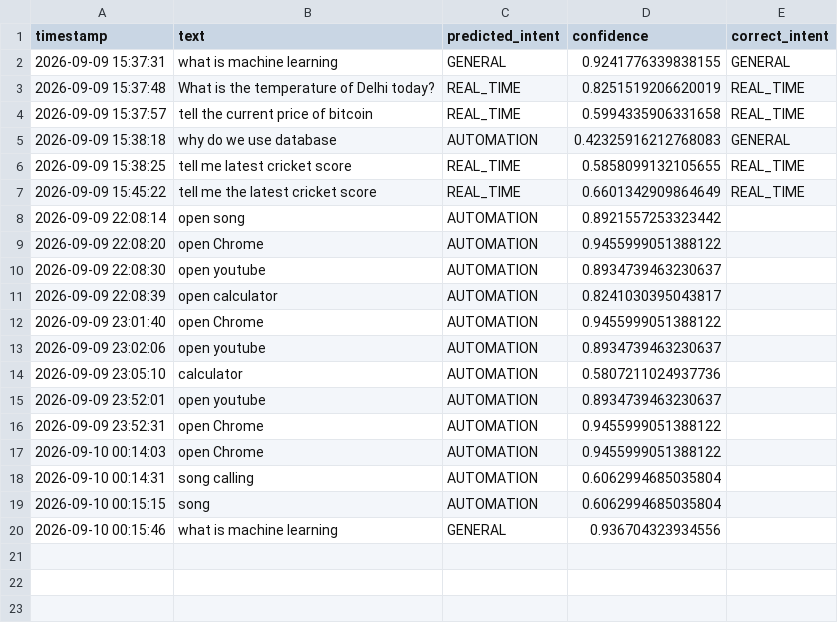
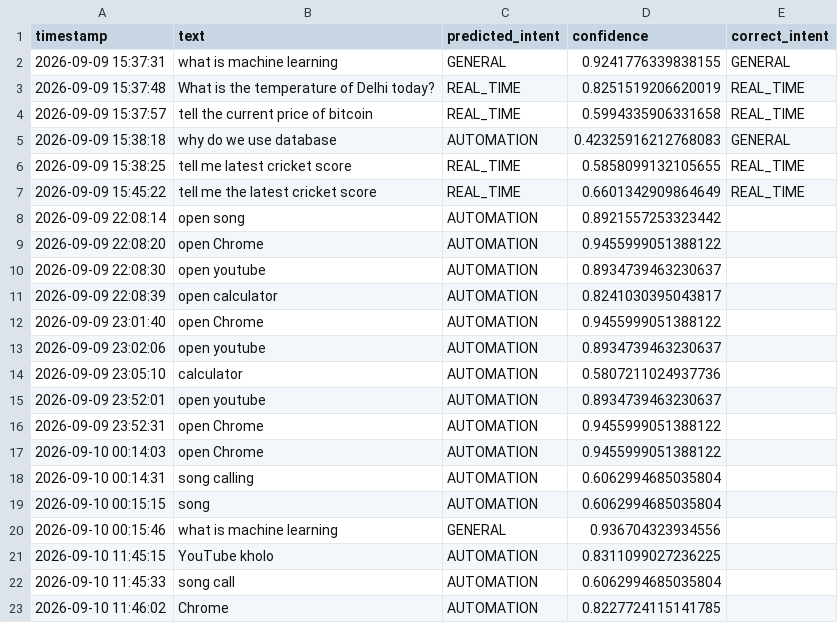
Before and after one commit to ARQ9354/JARVIS, a CSV file: data/real_world_commands.csv, drawn as a sheet; the diff names each change by its address in the sheet, - before the commit and + after, or states it on an @@ line.

```diff
--- a/data/real_world_commands.csv
+++ b/data/real_world_commands.csv
+row 21: 2026-09-10 11:45:15 | YouTube kholo | AUTOMATION | 0.8311099027236225
+row 22: 2026-09-10 11:45:33 | song call | AUTOMATION | 0.6062994685035804
+row 23: 2026-09-10 11:46:02 | Chrome | AUTOMATION | 0.8227724115141785
```
Also changed, not shown: 4 other files.
